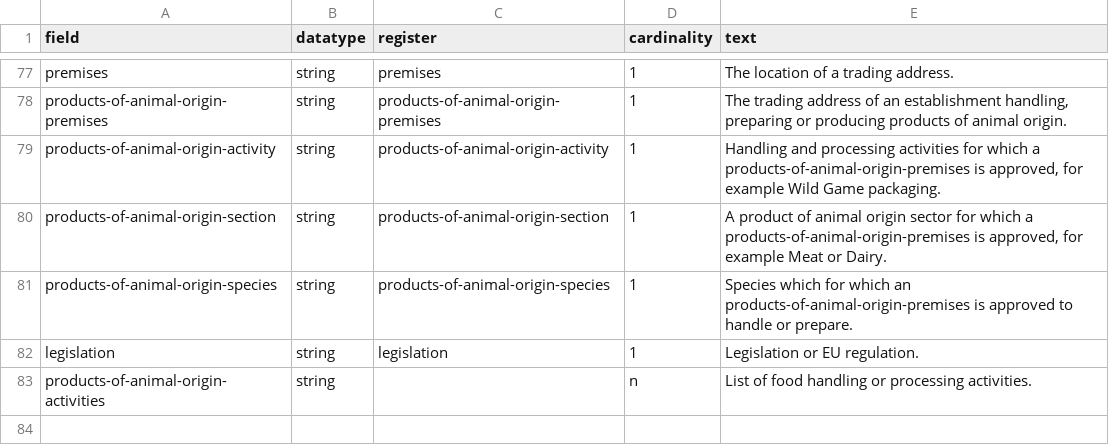
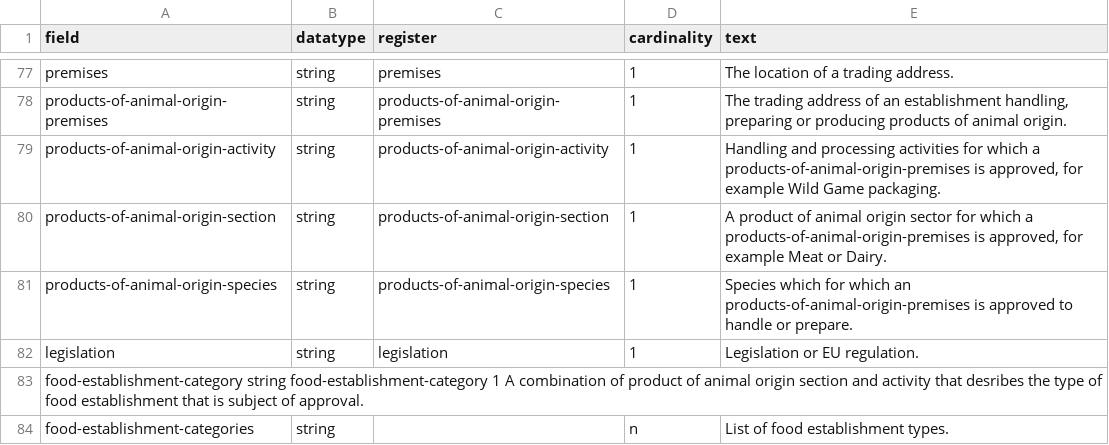
Before and after one commit to openregister/registry-data, a TSV file: data/Field/fields.tsv, drawn as a sheet; only a part is shown, gaps mark what is left out.

Commit message:
Rework FSA approved premises data. There is now a new register, food-establishment-category. That serves as a list of both the valid combinations of section and activity. In addition that register serves as a lookup that sit in between an approved premises and the sections plus activities for which it has been approved.

```diff
--- a/data/Field/fields.tsv
+++ b/data/Field/fields.tsv
@@ -82,2 +82,3 @@ products-of-animal-origin-species	string	products-of-animal-origin-species	1	Spe
 legislation	string	legislation	1	Legislation or EU regulation.
-products-of-animal-origin-activities	string		n	List of food handling or processing activities.
+food-establishment-category   string  food-establishment-category   1   A combination of product of animal origin section and activity that desribes the type of food establishment that is subject of approval.
+food-establishment-categories	string		n	List of food establishment types.
```
Also changed, not shown: 4 other files.
